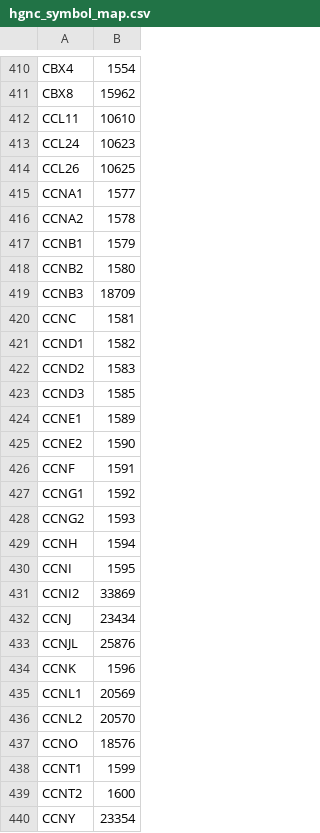
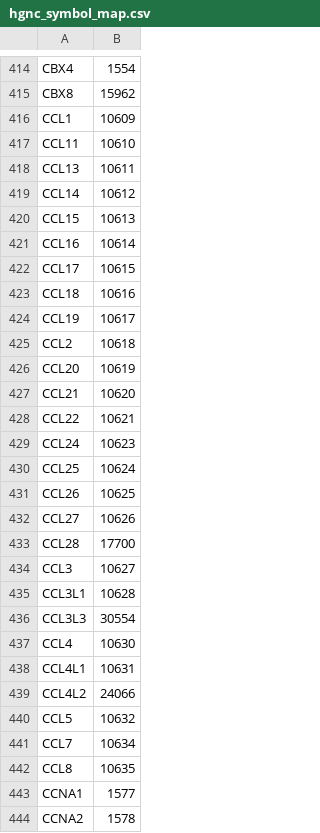
Before and after one commit to johnbachman/famplex, a CSV file: export/hgnc_symbol_map.csv, drawn as a sheet; only a part is shown, gaps mark what is left out; the shorter side is filled out with more unchanged rows; the diff covers the shown part only; the diff names each change by its address in the sheet, - before the commit and + after, or states it on an @@ line.

Commit message:
Update exports in single commit

```diff
--- a/export/hgnc_symbol_map.csv
+++ b/export/hgnc_symbol_map.csv
+row 416: CCL1 | 10609
+row 418: CCL13 | 10611
+row 419: CCL14 | 10612
+row 420: CCL15 | 10613
+row 421: CCL16 | 10614
+row 422: CCL17 | 10615
+row 423: CCL18 | 10616
+row 424: CCL19 | 10617
+row 425: CCL2 | 10618
+row 426: CCL20 | 10619
+row 427: CCL21 | 10620
+row 428: CCL22 | 10621
+row 430: CCL25 | 10624
+row 432: CCL27 | 10626
+row 433: CCL28 | 17700
+row 434: CCL3 | 10627
+row 435: CCL3L1 | 10628
+row 436: CCL3L3 | 30554
+row 437: CCL4 | 10630
+row 438: CCL4L1 | 10631
+row 439: CCL4L2 | 24066
+row 440: CCL5 | 10632
+row 441: CCL7 | 10634
+row 442: CCL8 | 10635
```
Also changed, not shown: 14 added rows elsewhere in this file, 2 other files.
